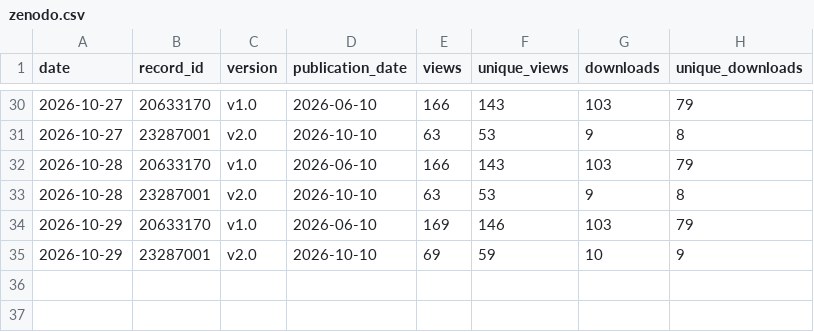
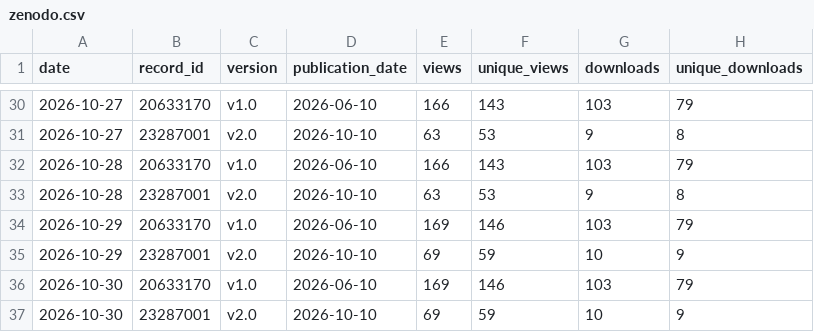
Before and after one commit to FIREICON/roh-symbols, a CSV file: zenodo.csv, drawn as a sheet; only a part is shown, gaps mark what is left out.

```diff
--- a/zenodo.csv
+++ b/zenodo.csv
@@ -35 +35,3 @@ date,record_id,version,publication_date,views,unique_views,downloads,unique_down
 2026-10-29,23287001,v2.0,2026-10-10,69,59,10,9
+2026-10-30,20633170,v1.0,2026-06-10,169,146,103,79
+2026-10-30,23287001,v2.0,2026-10-10,69,59,10,9
```
Also changed, not shown: clones.csv, views.csv, 1 other file.
